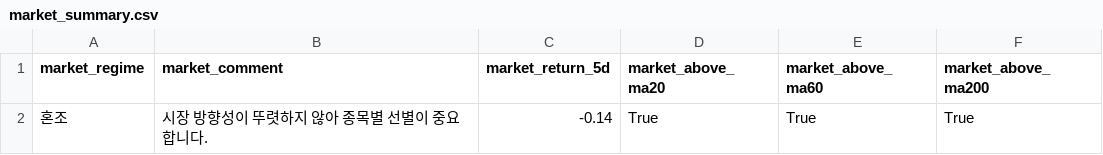
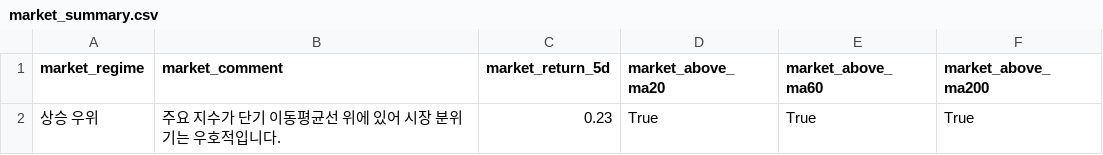
Before and after one commit to kyungseokpark/Stock_Agent_rev, a CSV file: output/us/market_summary.csv, drawn as a sheet.

```diff
--- a/output/us/market_summary.csv
+++ b/output/us/market_summary.csv
@@ -1,2 +1,2 @@
 market_regime,market_comment,market_return_5d,market_above_ma20,market_above_ma60,market_above_ma200
-혼조,시장 방향성이 뚜렷하지 않아 종목별 선별이 중요합니다.,-0.14,True,True,True
+상승 우위,주요 지수가 단기 이동평균선 위에 있어 시장 분위기는 우호적입니다.,0.23,True,True,True
```
Also changed, not shown: output/us/full_result.csv, output/us/top5.csv, 5 other files.
